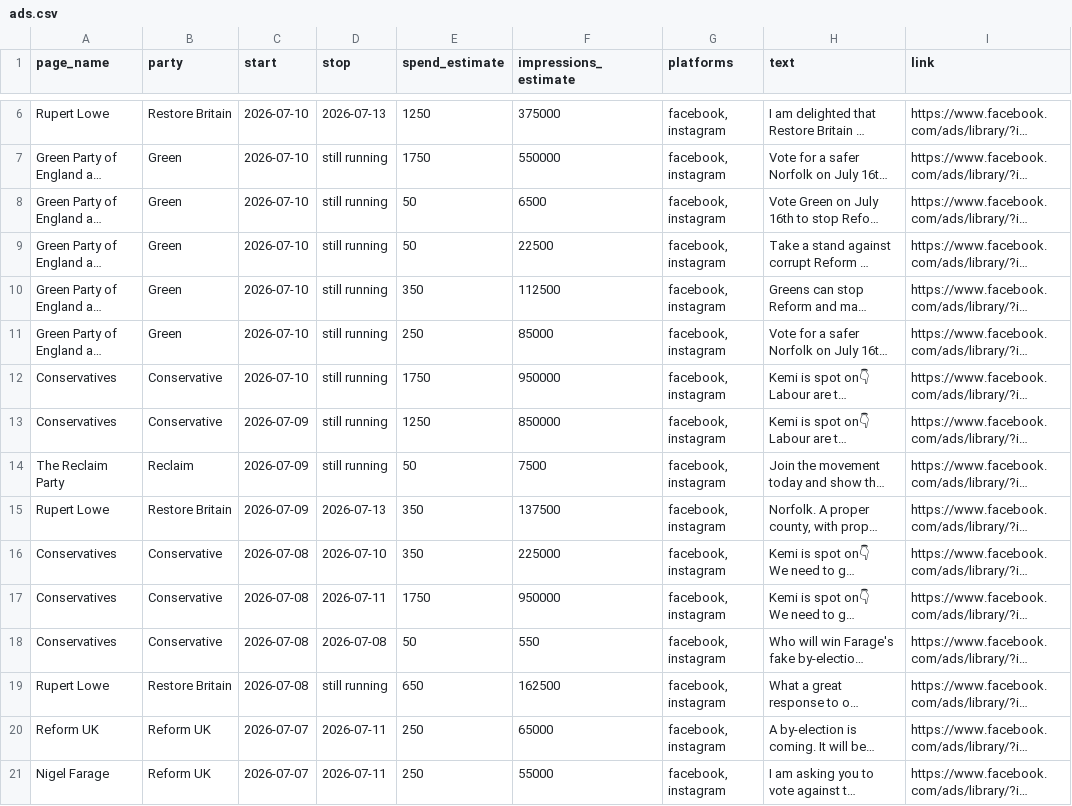
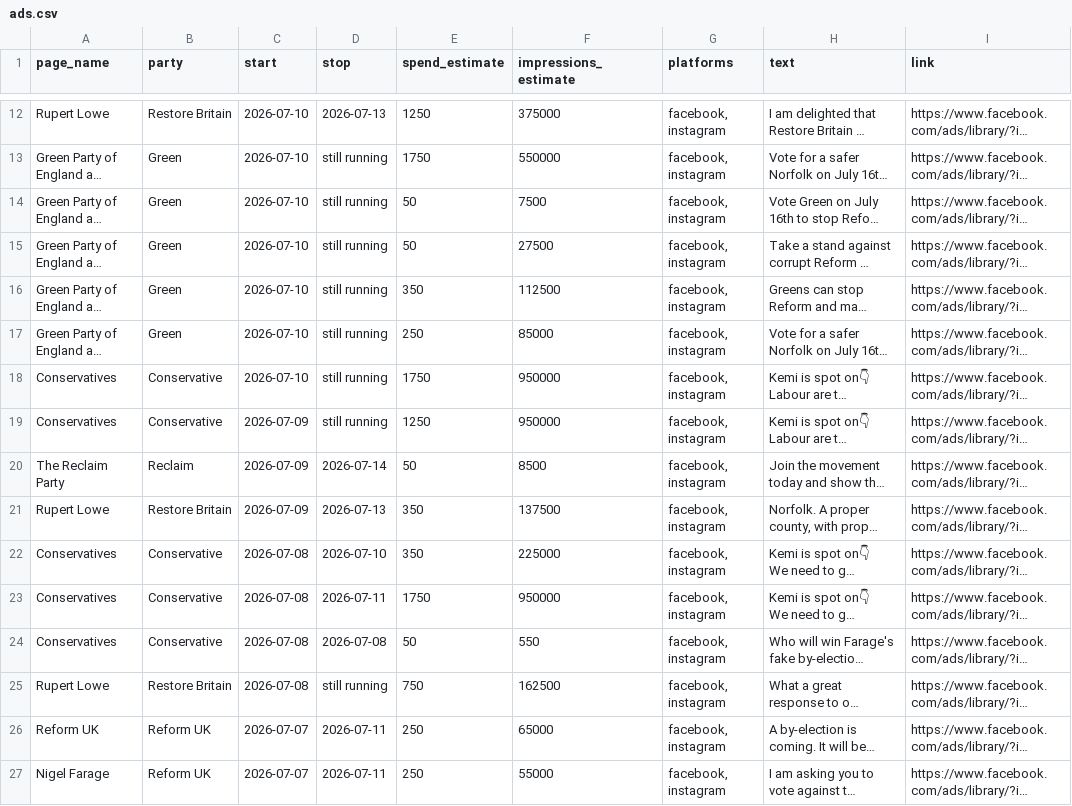
Before and after one commit to BeckyFLT/political-ads, a CSV file: data/ads.csv, drawn as a sheet; only a part is shown, gaps mark what is left out; long unchanged cells end in …; addresses are those after the commit; the diff covers the shown part only; the diff names each change by its address in the sheet, - before the commit and + after, or states it on an @@ line.

```diff
--- a/data/ads.csv
+++ b/data/ads.csv
-F14 (impressions_estimate): 6500
+F14 (impressions_estimate): 7500
-F15 (impressions_estimate): 22500
+F15 (impressions_estimate): 27500
-F19 (impressions_estimate): 850000
+F19 (impressions_estimate): 950000
-D20 (stop): still running
+D20 (stop): 2026-07-14
-F20 (impressions_estimate): 7500
+F20 (impressions_estimate): 8500
-E25 (spend_estimate): 650
+E25 (spend_estimate): 750
```
Also changed, not shown: 6 added rows and 30 edited cells elsewhere in this file, 2 other files.
